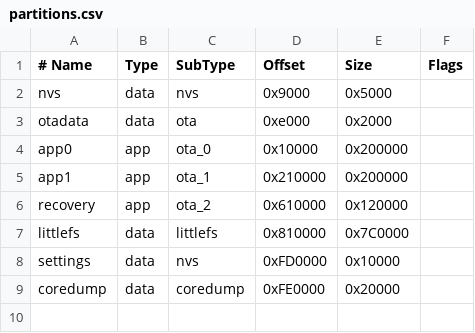
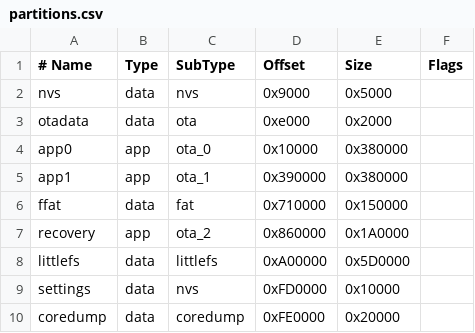
Before and after one commit to GNBD/ats-mini, a CSV file: ats-mini-recovery-beta/partitions.csv, drawn as a sheet.

Commit message:
Recovery v3.0.0: hwcdc USB, Boot App0/1 mode submenu, dynamic Flash Help, restore ffat partition

```diff
--- a/ats-mini-recovery-beta/partitions.csv
+++ b/ats-mini-recovery-beta/partitions.csv
@@ -3,6 +3,7 @@ nvs,         data, nvs,      0x9000,   0x5000,
 otadata,     data, ota,      0xe000,   0x2000,
-app0,        app,  ota_0,    0x10000,  0x200000,
-app1,        app,  ota_1,    0x210000, 0x200000,
-recovery,    app,  ota_2,    0x610000, 0x120000,
-littlefs,    data, littlefs, 0x810000, 0x7C0000,
+app0,        app,  ota_0,    0x10000,  0x380000,
+app1,        app,  ota_1,    0x390000, 0x380000,
+ffat,        data, fat,      0x710000, 0x150000,
+recovery,    app,  ota_2,    0x860000, 0x1A0000,
+littlefs,    data, littlefs, 0xA00000, 0x5D0000,
 settings,    data, nvs,      0xFD0000, 0x10000,
```
Also changed, not shown: ats-mini/partitions.csv, 1 other file.
